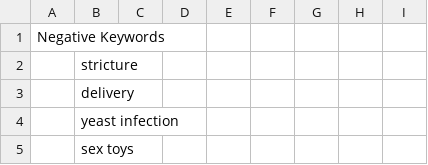
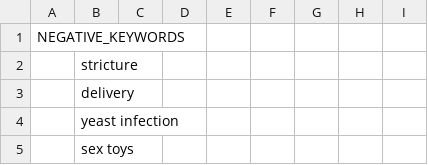
Before and after one commit to ericl16384/keyword-analysis, a CSV file: adgroups_file.csv, drawn as a sheet; only a part is shown.

```diff
--- a/adgroups_file.csv
+++ b/adgroups_file.csv
@@ -1,2 +1,2 @@
-Negative Keywords,,,,,,,,
+NEGATIVE_KEYWORDS,,,,,,,,
 ,stricture,,,,,,,
```
Also changed, not shown: 2 other files.
